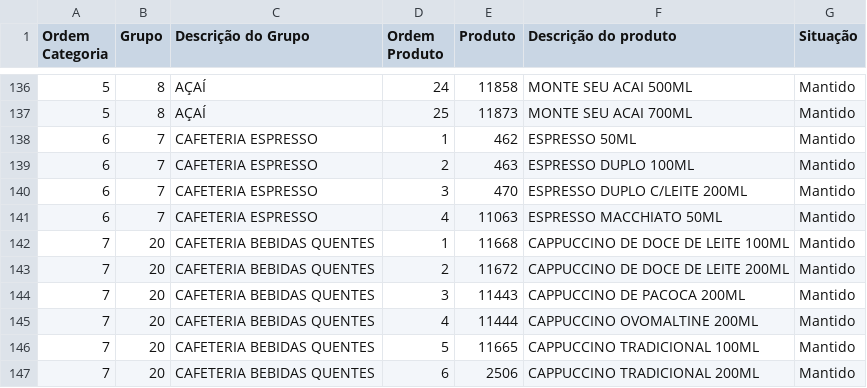
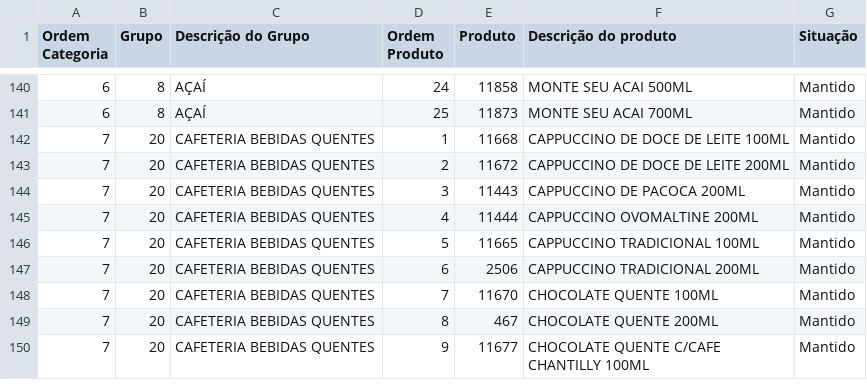
Before and after one commit to Ucasplayer/organizador-pdv-megamatte, a CSV file: data/pdv-final.csv, drawn as a sheet; only a part is shown, gaps mark what is left out; the shorter side is filled out with more unchanged rows; the diff covers the shown part only.

Commit message:
Mudou a ordem das categorias na tela

```diff
--- a/data/pdv-final.csv
+++ b/data/pdv-final.csv
@@ -136,7 +140,3 @@
-"5";"8";"AÇAÍ";"24";"11858";"MONTE SEU ACAI 500ML";"Mantido"
-"5";"8";"AÇAÍ";"25";"11873";"MONTE SEU ACAI 700ML";"Mantido"
-"6";"7";"CAFETERIA ESPRESSO";"1";"462";"ESPRESSO 50ML";"Mantido"
-"6";"7";"CAFETERIA ESPRESSO";"2";"463";"ESPRESSO DUPLO 100ML";"Mantido"
-"6";"7";"CAFETERIA ESPRESSO";"3";"470";"ESPRESSO DUPLO C/LEITE 200ML";"Mantido"
-"6";"7";"CAFETERIA ESPRESSO";"4";"11063";"ESPRESSO MACCHIATO 50ML";"Mantido"
+"6";"8";"AÇAÍ";"24";"11858";"MONTE SEU ACAI 500ML";"Mantido"
+"6";"8";"AÇAÍ";"25";"11873";"MONTE SEU ACAI 700ML";"Mantido"
 "7";"20";"CAFETERIA BEBIDAS QUENTES";"1";"11668";"CAPPUCCINO DE DOCE DE LEITE 100ML";"Mantido"
```
Also changed, not shown: 4 added rows and 23 edited cells elsewhere in this file, 2 other files.
